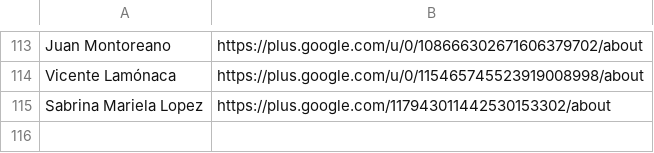
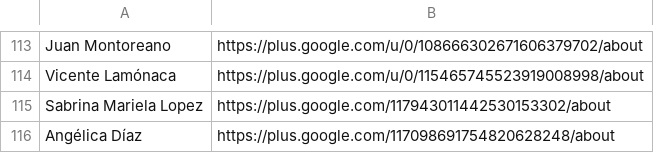
Before and after one commit to googlefonts/googlefontsdirectory-old, a CSV file: designers/profiles.csv, drawn as a sheet; only a part is shown, gaps mark what is left out.

Commit message:
Adding Angélica Díaz profile URL to profiles.csv

```diff
--- a/designers/profiles.csv
+++ b/designers/profiles.csv
@@ -115 +115,2 @@ Vicente Lamónaca,https://plus.google.com/u/0/115465745523919008998/about
 Sabrina Mariela Lopez,https://plus.google.com/117943011442530153302/about
+Angélica Díaz,https://plus.google.com/117098691754820628248/about
```
